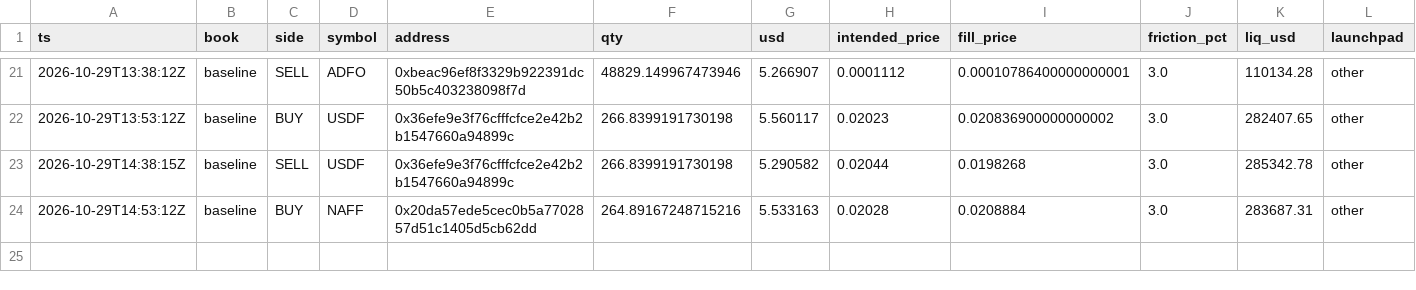
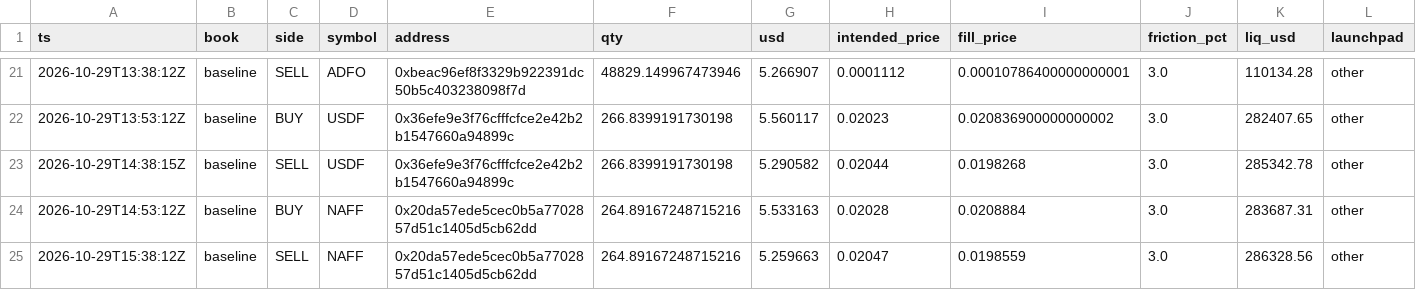
Before and after one commit to Zirqo-Dev/baseline-desk, a CSV file: data/daily/2026-10-29/trades.csv, drawn as a sheet; only a part is shown, gaps mark what is left out; rows hold the shown columns only; the diff names each change by its address in the sheet, - before the commit and + after, or states it on an @@ line.

```diff
--- a/data/daily/2026-10-29/trades.csv
+++ b/data/daily/2026-10-29/trades.csv
+row 25: 2026-10-29T15:38:12Z | baseline | SELL | NAFF | 0x20da57ede5cec0b5a7702857d51c1405d5cb62dd | 264.89167248715216 | 5.259663 | 0.02047 | 0.0198559 | 3.0 | 286328.56 | other
```
Also changed, not shown: data/daily/2026-10-29/tasks.csv, 1 other file.
